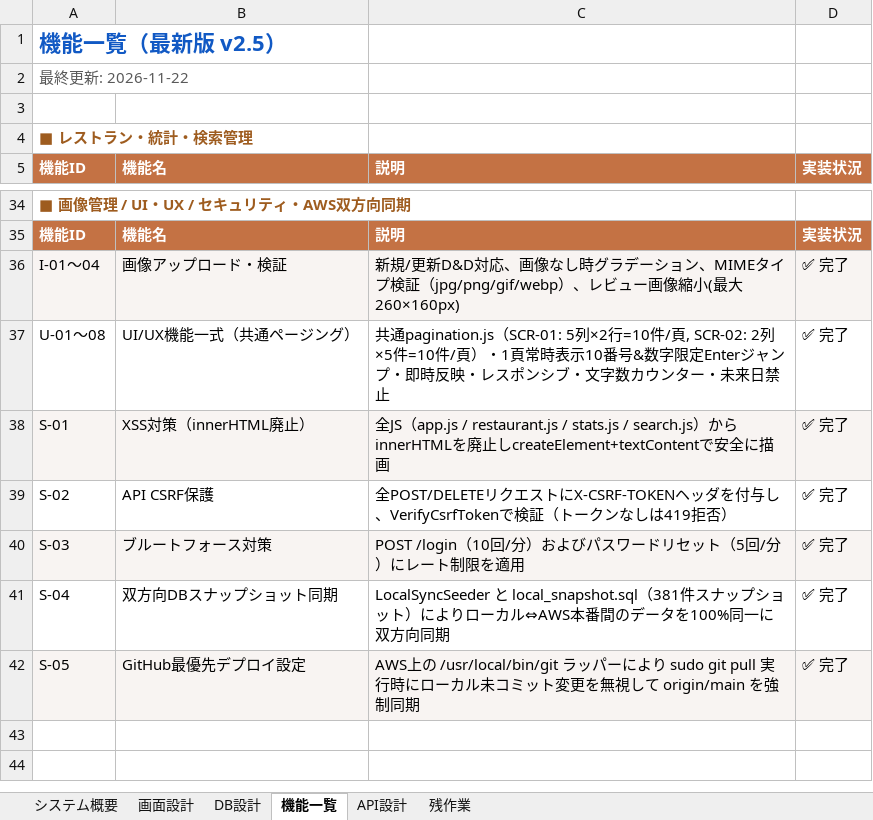
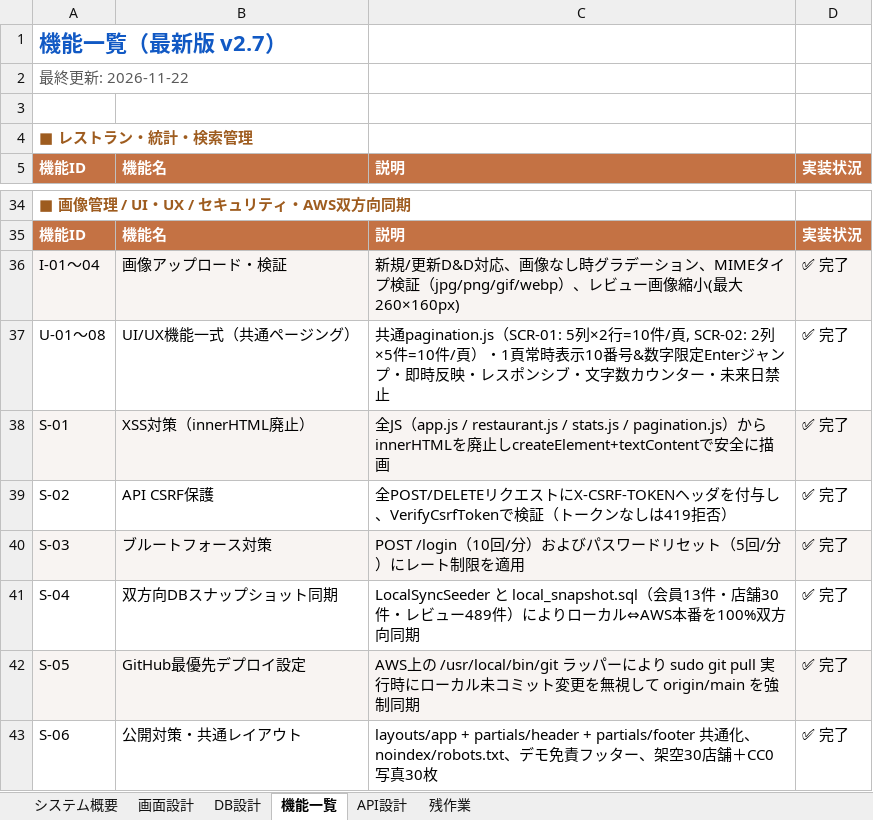
Before and after one commit to Anwaiii/foodlog, an Excel workbook: docs/FoodLog_機能設計書.xlsx, sheet 機能一覧, drawn as a sheet; only a part is shown, gaps mark what is left out; values as stored, in another font and other column widths than the file's, no borders; the diff names each change by its address in the sheet, - before the commit and + after, or states it on an @@ line.

Commit message:
docs: update design specification to v2.7 reflecting shared layout, public-ready CC0/noindex, and stats fixes

```diff
--- a/docs/FoodLog_機能設計書.xlsx (sheet 機能一覧)
+++ b/docs/FoodLog_機能設計書.xlsx (sheet 機能一覧)
-A1: 機能一覧（最新版 v2.5）
+A1: 機能一覧（最新版 v2.7）
-C38: …stats.js / search.js）か…
+C38: …stats.js / pagination.js）か…
-C41: …と local_snapshot.sql（381件スナップショット）によりローカル⇔AWS本番間のデータを100%同一に双方向同…
+C41: …と local_snapshot.sql（会員13件・店舗30件・レビュー489件）によりローカル⇔AWS本番を100%双方向同…
+row 43: S-06 | 公開対策・共通レイアウト | layouts/app + partials/header + partials/footer 共通化、noindex/robots.txt、デモ免責フッター、架空30店舗＋CC0写真30枚 | ✅ 完了
```
Also changed, not shown: sheet 画面設計, sheet システム概要, sheet API設計, sheet DB設計.
